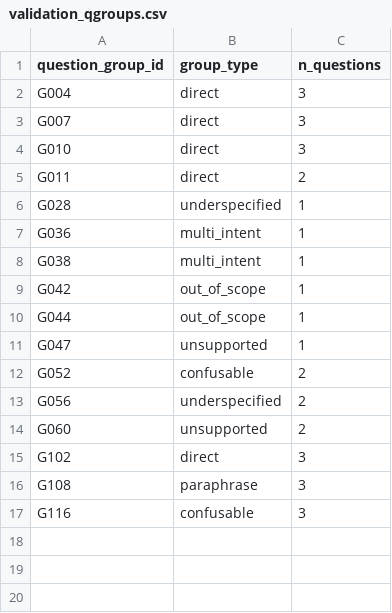
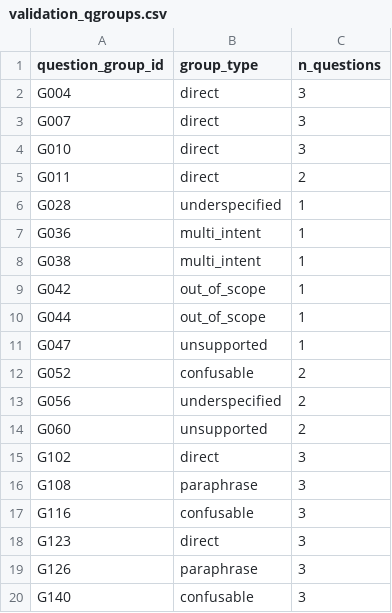
Before and after one commit to baoduy23/vn-admin-qa-retrieval, a CSV file: data/splits/validation_qgroups.csv, drawn as a sheet.

```diff
--- a/data/splits/validation_qgroups.csv
+++ b/data/splits/validation_qgroups.csv
@@ -17 +17,4 @@ G108,paraphrase,3
 G116,confusable,3
+G123,direct,3
+G126,paraphrase,3
+G140,confusable,3
```
Also changed, not shown: data/splits/test_qgroups.csv, data/splits/train_qgroups.csv, 2 other files.
